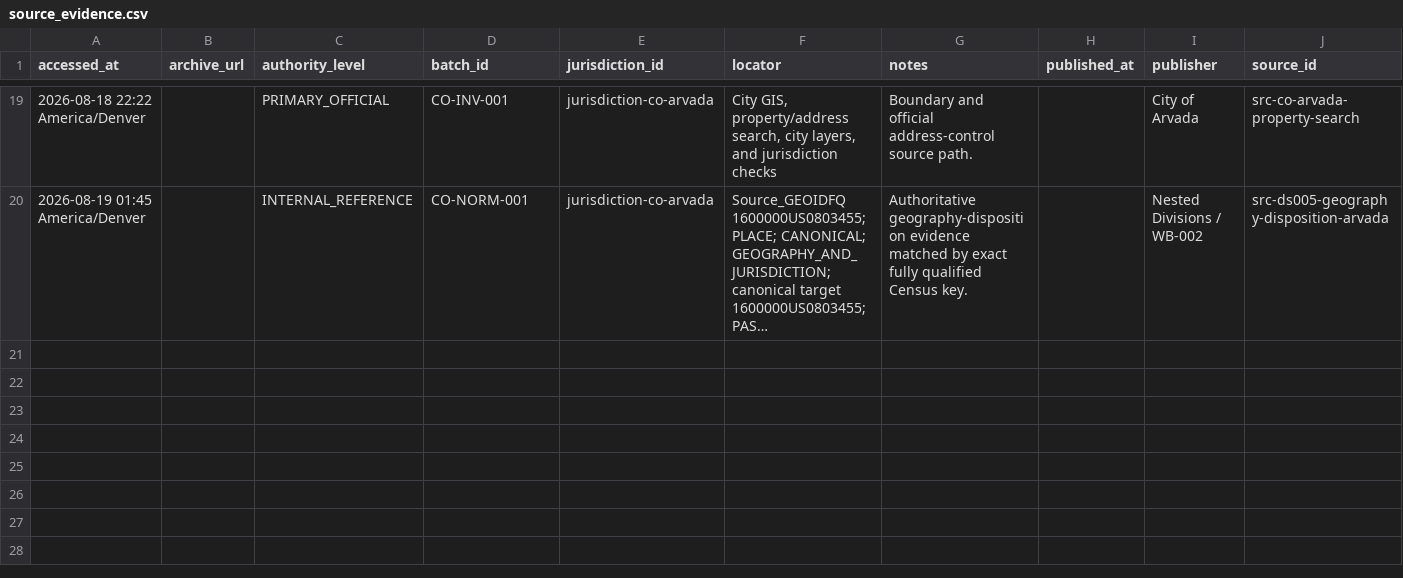
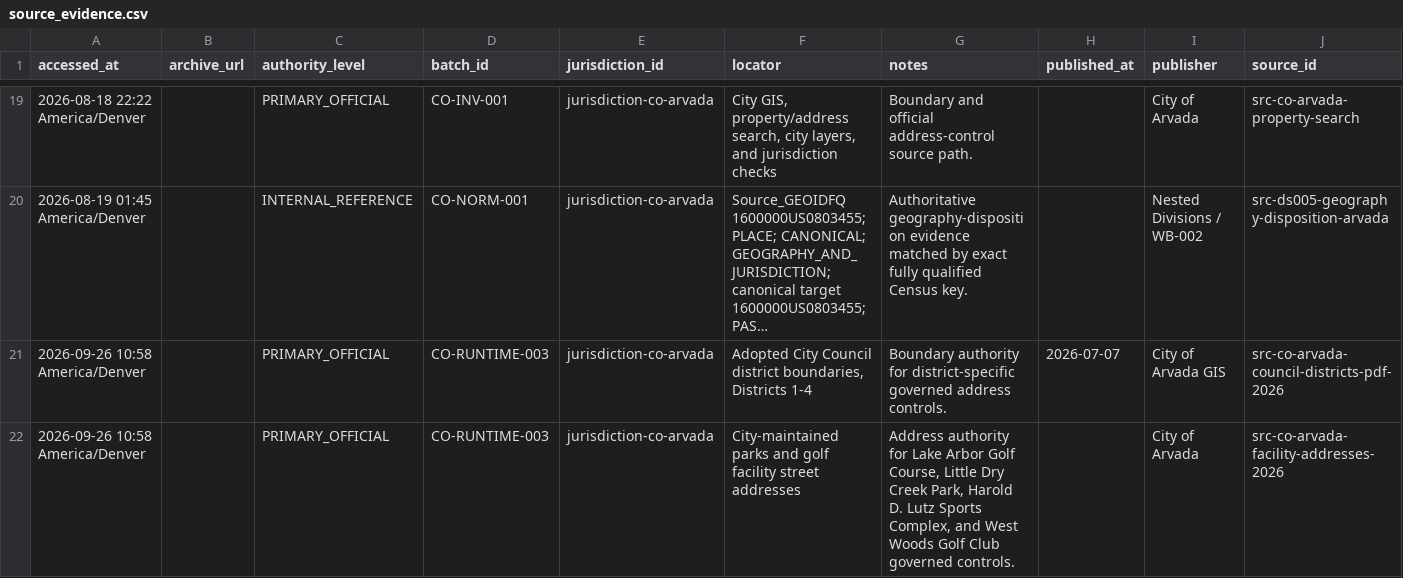
Before and after one commit to MightyLoud/CivicData, a CSV file: data/normalized/co/jurisdiction-co-arvada/source_evidence.csv, drawn as a sheet; only a part is shown, gaps mark what is left out; long unchanged cells end in …; rows hold the shown columns only; the diff names each change by its address in the sheet, - before the commit and + after, or states it on an @@ line.

```diff
--- a/data/normalized/co/jurisdiction-co-arvada/source_evidence.csv
+++ b/data/normalized/co/jurisdiction-co-arvada/source_evidence.csv
+row 21: 2026-09-26 10:58 America/Denver |  | PRIMARY_OFFICIAL | CO-RUNTIME-003 | jurisdiction-co-arvada | Adopted City Council district boundaries, Districts 1-4 | Boundary authority for district-specific governed address controls. | 2026-07-07 | City of Arvada GIS | src-co-arvada-council-districts-pdf-2026
+row 22: 2026-09-26 10:58 America/Denver |  | PRIMARY_OFFICIAL | CO-RUNTIME-003 | jurisdiction-co-arvada | City-maintained parks and golf facility street addresses | Address authority for Lake Arbor Golf Course, Little Dry Creek Park, Harold D. Lutz Sports Complex, and West Woods Golf Club governed controls. |  | City of Arvada | src-co-arvada-facility-addresses-2026
```
Also changed, not shown: data/normalized/co/jurisdiction-co-alamosa/address_tests.csv, data/normalized/co/jurisdiction-co-alamosa/source_evidence.csv, 30 other files.
